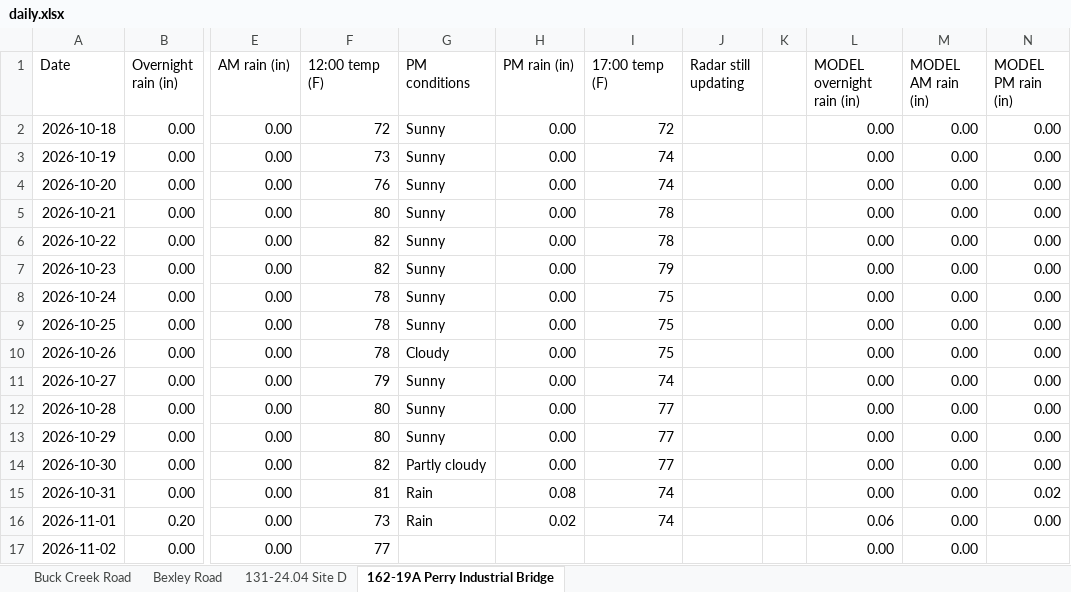
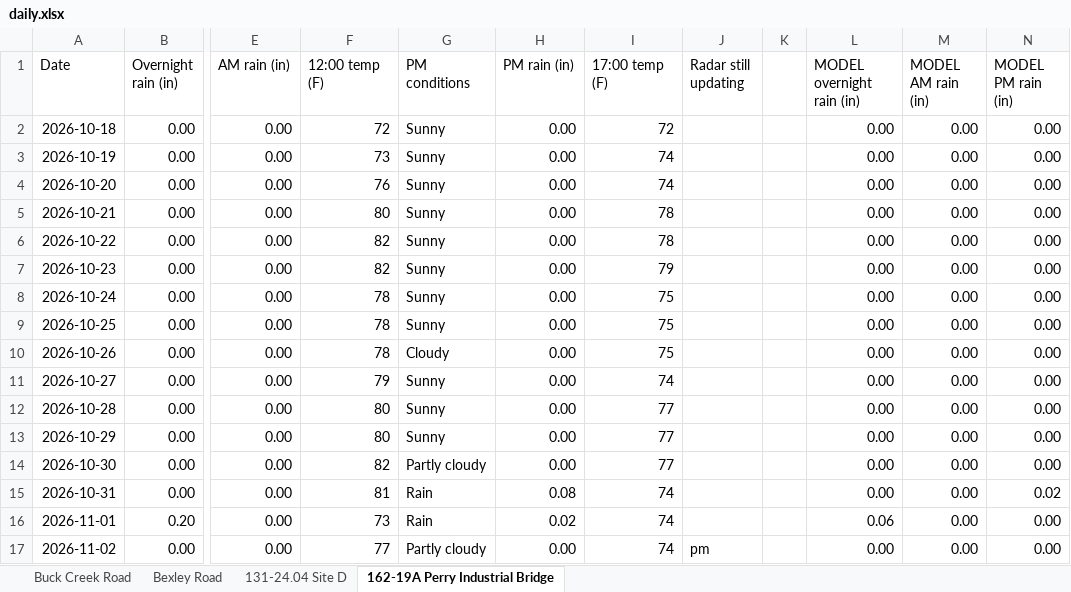
Before and after one commit to chazbreaux/twajobsiteweather, an Excel workbook: data/daily.xlsx, sheet 162-19A Perry Industrial Bridge, drawn as a sheet; only a part is shown, gaps mark what is left out; values as stored, in another font and other column widths than the file's, no borders; the diff names each change by its address in the sheet, - before the commit and + after, or states it on an @@ line.

```diff
--- a/data/daily.xlsx (sheet 162-19A Perry Industrial Bridge)
+++ b/data/daily.xlsx (sheet 162-19A Perry Industrial Bridge)
-G17 (PM conditions): (empty)
+G17 (PM conditions): Partly cloudy
-H17 (PM rain (in)): (empty)
+H17 (PM rain (in)): 0.00
-I17 (17:00 temp (F)): (empty)
+I17 (17:00 temp (F)): 74
-J17 (Radar still updating): (empty)
+J17 (Radar still updating): pm
-N17 (MODEL PM rain (in)): (empty)
+N17 (MODEL PM rain (in)): 0.00
```
Also changed, not shown: sheet 131-24.04 Site D, sheet Buck Creek Road, sheet Bexley Road, 2 other files.
